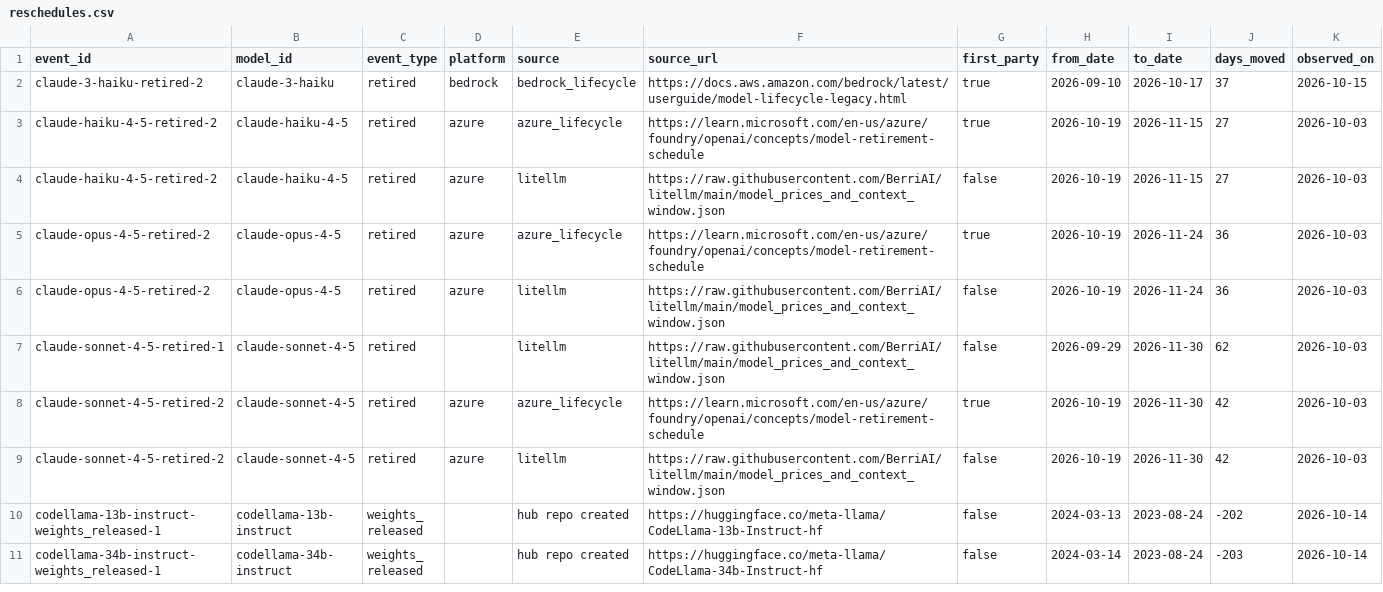
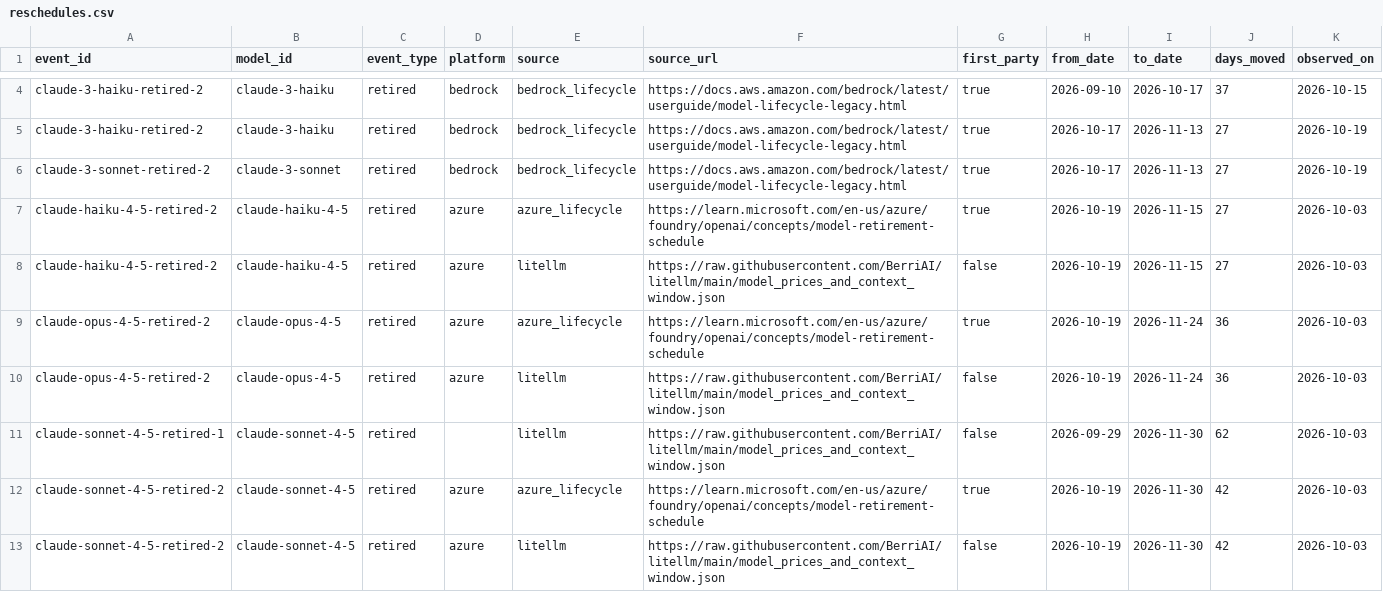
Before and after one commit to YasamanAnsari/llm-ledger, a CSV file: data/generated/reschedules.csv, drawn as a sheet; only a part is shown, gaps mark what is left out; the shorter side is filled out with more unchanged rows; the diff covers the shown part only.

```diff
--- a/data/generated/reschedules.csv
+++ b/data/generated/reschedules.csv
@@ -2,2 +4,4 @@ event_id,model_id,event_type,platform,source,source_url,first_party,from_date,to
 claude-3-haiku-retired-2,claude-3-haiku,retired,bedrock,bedrock_lifecycle,https://docs.aws.amazon.com/bedrock/latest/userguide/model-lifecycle-legacy.html,true,2026-09-10,2026-10-17,37,2026-10-15
+claude-3-haiku-retired-2,claude-3-haiku,retired,bedrock,bedrock_lifecycle,https://docs.aws.amazon.com/bedrock/latest/userguide/model-lifecycle-legacy.html,true,2026-10-17,2026-11-13,27,2026-10-19
+claude-3-sonnet-retired-2,claude-3-sonnet,retired,bedrock,bedrock_lifecycle,https://docs.aws.amazon.com/bedrock/latest/userguide/model-lifecycle-legacy.html,true,2026-10-17,2026-11-13,27,2026-10-19
 claude-haiku-4-5-retired-2,claude-haiku-4-5,retired,azure,azure_lifecycle,https://learn.microsoft.com/en-us/azure/foundry/openai/concepts/model-retirement-schedule,true,2026-10-19,2026-11-15,27,2026-10-03
```
Also changed, not shown: 7 added rows elsewhere in this file, data/core/attributes.csv, data/core/crosswalk.csv, 26 other files.
